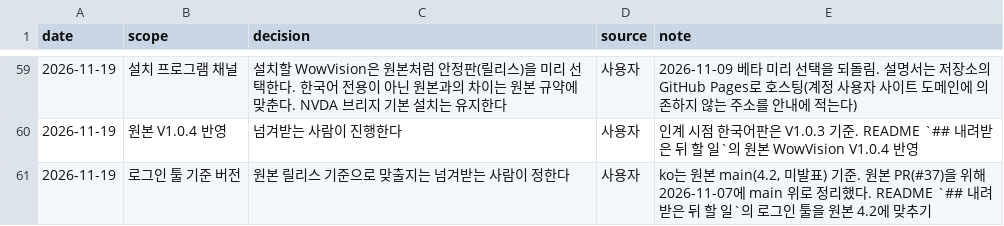
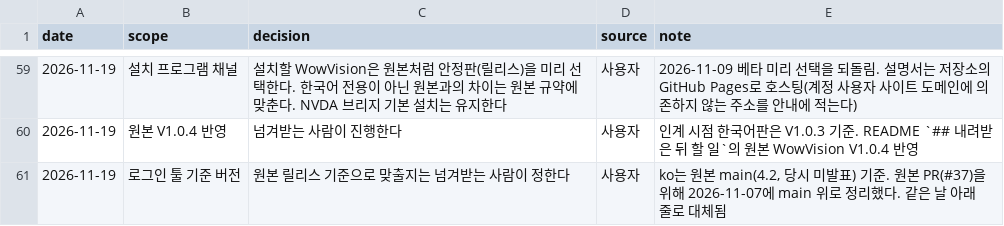
Before and after one commit to dnz3d4c/wowwork, a TSV file: docs/decisions.tsv, drawn as a sheet; only a part is shown, gaps mark what is left out; the diff covers the shown part only.

```diff
--- a/docs/decisions.tsv
+++ b/docs/decisions.tsv
@@ -60,2 +60,2 @@ date	scope	decision	source	note
 2026-11-19	원본 V1.0.4 반영	넘겨받는 사람이 진행한다	사용자	인계 시점 한국어판은 V1.0.3 기준. README `## 내려받은 뒤 할 일`의 원본 WowVision V1.0.4 반영
-2026-11-19	로그인 툴 기준 버전	원본 릴리스 기준으로 맞출지는 넘겨받는 사람이 정한다	사용자	ko는 원본 main(4.2, 미발표) 기준. 원본 PR(#37)을 위해 2026-11-07에 main 위로 정리했다. README `## 내려받은 뒤 할 일`의 로그인 툴을 원본 4.2에 맞추기
+2026-11-19	로그인 툴 기준 버전	원본 릴리스 기준으로 맞출지는 넘겨받는 사람이 정한다	사용자	ko는 원본 main(4.2, 당시 미발표) 기준. 원본 PR(#37)을 위해 2026-11-07에 main 위로 정리했다. 같은 날 아래 줄로 대체됨
```
Also changed, not shown: 1 added row and 2 edited cells elsewhere in this file, 9 other files.
